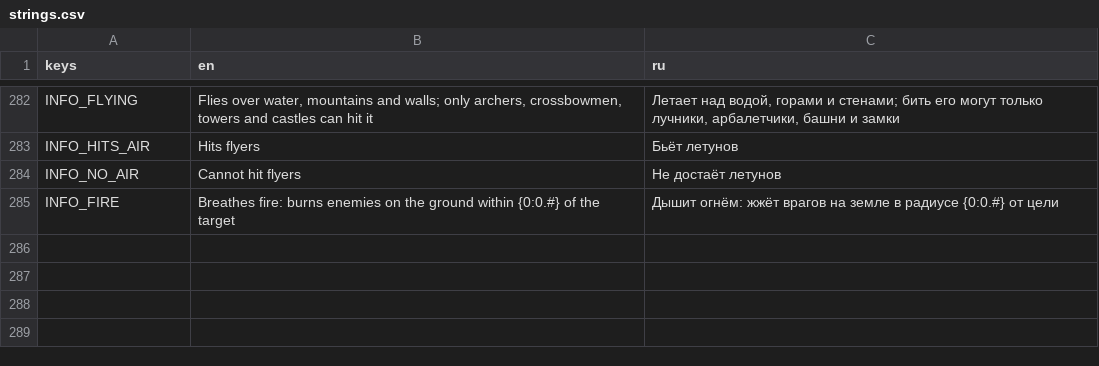
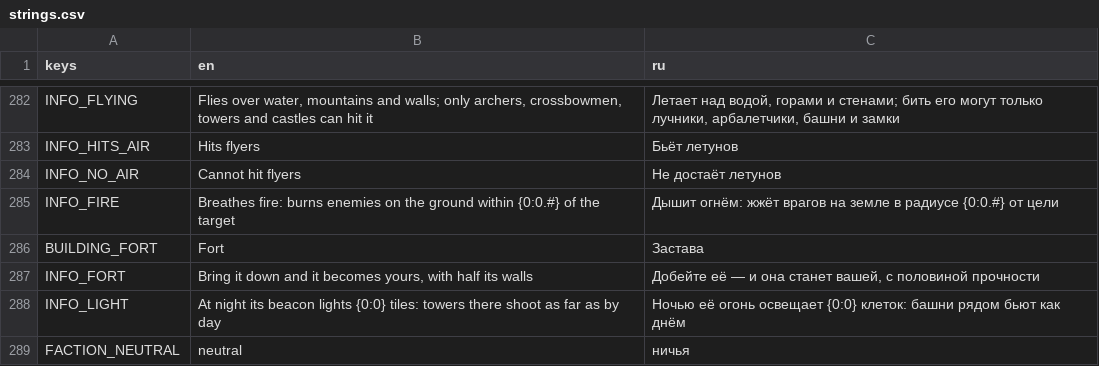
Before and after one commit to BulatRuslanovich/crownwar, a CSV file: Translations/strings.csv, drawn as a sheet; only a part is shown, gaps mark what is left out; the diff covers the shown part only.

Commit message:
feat: Implement forts as capturable buildings with associated rules
- Added FortRules to define capture mechanics and guard units for forts.
- Updated GameRules to include fort configurations and validation.
- Modified CombatSystem to allow towers to shoot at enemies within a specified range, adjusted for night conditions.
- Enhanced Simulation to manage fort placements, captures, and ownership transitions.
- Introduced events for fort captures and updated entity properties to reflect faction ownership changes.
- Implemented tests to ensure bots engage with forts and validate fort mechanics during gameplay.
- Updated map generation to include neutral forts positioned between castles.

```diff
--- a/Translations/strings.csv
+++ b/Translations/strings.csv
@@ -285 +285,5 @@ INFO_NO_AIR,Cannot hit flyers,Не достаёт летунов
 INFO_FIRE,"Breathes fire: burns enemies on the ground within {0:0.#} of the target","Дышит огнём: жжёт врагов на земле в радиусе {0:0.#} от цели"
+BUILDING_FORT,Fort,Застава
+INFO_FORT,"Bring it down and it becomes yours, with half its walls","Добейте её — и она станет вашей, с половиной прочности"
+INFO_LIGHT,At night its beacon lights {0:0} tiles: towers there shoot as far as by day,Ночью её огонь освещает {0:0} клеток: башни рядом бьют как днём
+FACTION_NEUTRAL,neutral,ничья
```
Also changed, not shown: 4 added rows and 2 edited cells elsewhere in this file, 39 other files.
